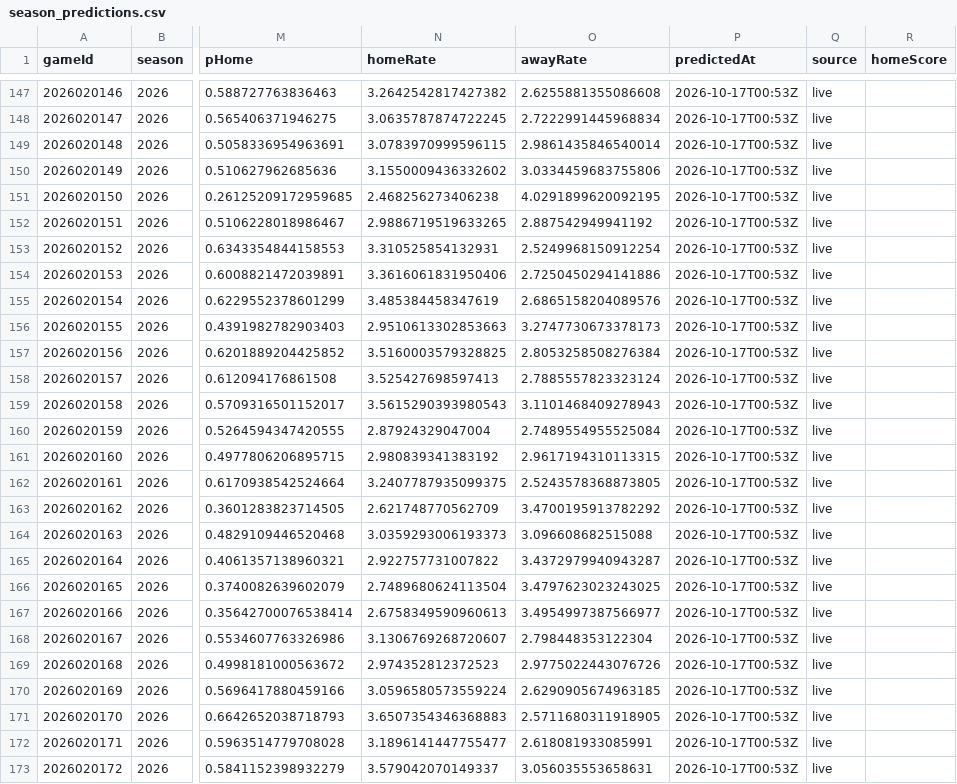
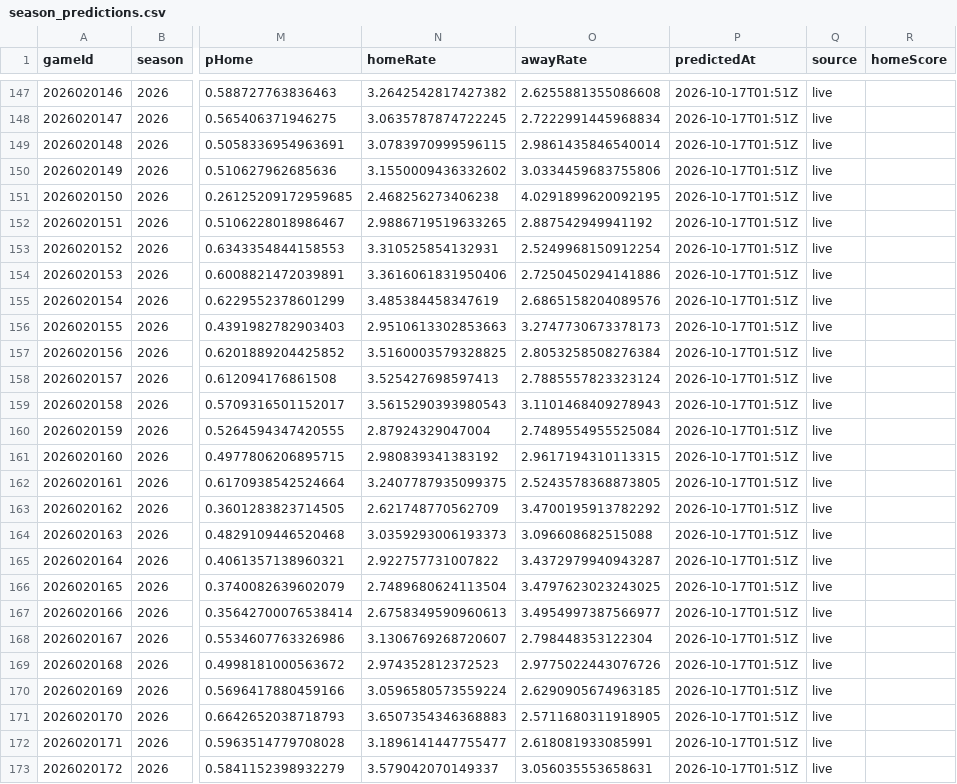
Before and after one commit to brgilly16/NHL-Prediction-Model, a CSV file: data/gamemodel/season_predictions.csv, drawn as a sheet; only a part is shown, gaps mark what is left out; the diff covers the shown part only; the diff names each change by its address in the sheet, - before the commit and + after, or states it on an @@ line.

```diff
--- a/data/gamemodel/season_predictions.csv
+++ b/data/gamemodel/season_predictions.csv
-P147:P173 (predictedAt): 2026-10-17T00:53Z
+P147:P173 (predictedAt): 2026-10-17T01:51Z
```
Also changed, not shown: 69 edited cells elsewhere in this file.
